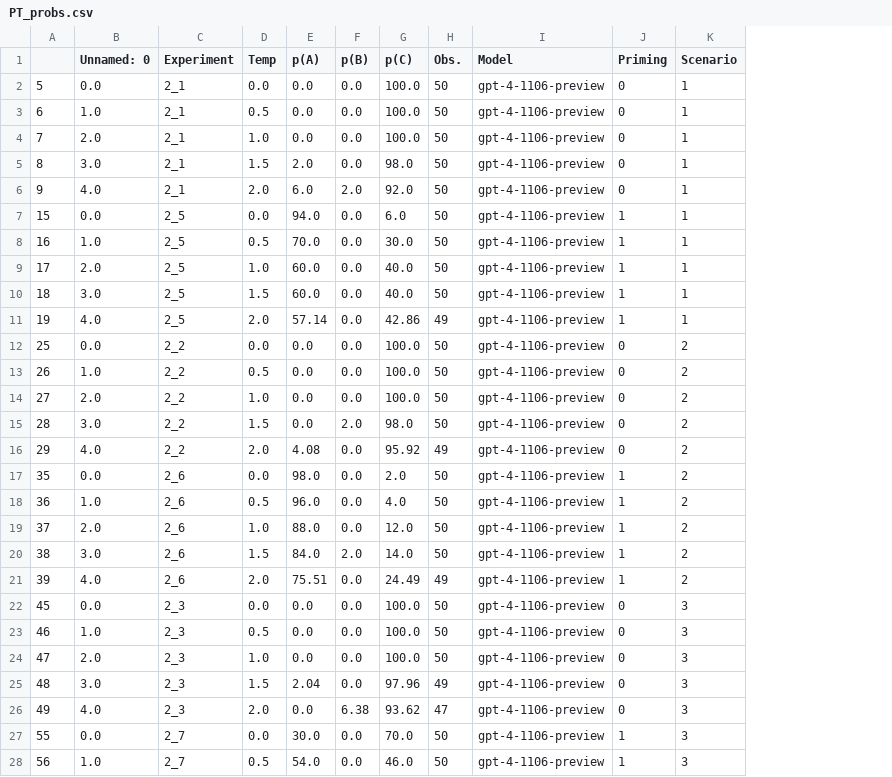
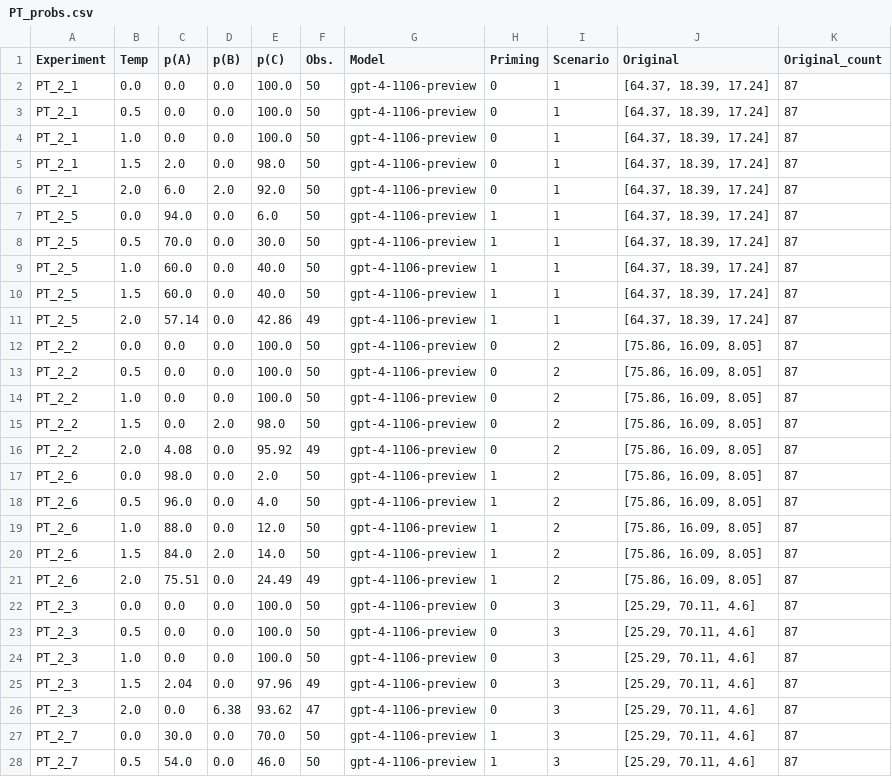
Before and after one commit to MariusDSPM/Data-Science-Project, a CSV file: Output/PT_probs.csv, drawn as a sheet; only a part is shown; removed rows and columns are numbered as before the commit, all else as after; the diff covers the shown part only; the diff names each change by its address in the sheet, - before the commit and + after, or states it on an @@ line.

```diff
--- a/Output/PT_probs.csv
+++ b/Output/PT_probs.csv
-column A, rows 2-28: 5 | 6 | 7 | 8 | 9 | 15 | 16 | 17 | 18 | 19 | 25 | 26 | 27 | 28 | 29 | 35 | 36 | 37 | 38 | 39 | 45 | 46 | 47 | 48 | 49 | 55 | 56
-column B (Unnamed: 0), rows 2-28: 0.0 | 1.0 | 2.0 | 3.0 | 4.0 | 0.0 | 1.0 | 2.0 | 3.0 | 4.0 | 0.0 | 1.0 | 2.0 | 3.0 | 4.0 | 0.0 | 1.0 | 2.0 | 3.0 | 4.0 | 0.0 | 1.0 | 2.0 | 3.0 | 4.0 | 0.0 | 1.0
+column J (Original), rows 2-28: [64.37, 18.39, 17.24] | [64.37, 18.39, 17.24] | [64.37, 18.39, 17.24] | [64.37, 18.39, 17.24] | [64.37, 18.39, 17.24] | [64.37, 18.39, 17.24] | [64.37, 18.39, 17.24] | [64.37, 18.39, 17.24] | [64.37, 18.39, 17.24] | [64.37, 18.39, 17.24] | [75.86, 16.09, 8.05] | [75.86, 16.09, 8.05] | [75.86, 16.09, 8.05] | [75.86, 16.09, 8.05] | [75.86, 16.09, 8.05] | [75.86, 16.09, 8.05] | [75.86, 16.09, 8.05] | [75.86, 16.09, 8.05] | [75.86, 16.09, 8.05] | [75.86, 16.09, 8.05] | [25.29, 70.11, 4.6] | [25.29, 70.11, 4.6] | [25.29, 70.11, 4.6] | [25.29, 70.11, 4.6] | [25.29, 70.11, 4.6] | [25.29, 70.11, 4.6] | [25.29, 70.11, 4.6]
+column K (Original_count), rows 2-28: all 87
-A2:A6 (Experiment): 2_1
+A2:A6 (Experiment): PT_2_1
-A7:A11 (Experiment): 2_5
+A7:A11 (Experiment): PT_2_5
-A12:A16 (Experiment): 2_2
+A12:A16 (Experiment): PT_2_2
-A17:A21 (Experiment): 2_6
+A17:A21 (Experiment): PT_2_6
-A22:A26 (Experiment): 2_3
+A22:A26 (Experiment): PT_2_3
-A27:A28 (Experiment): 2_7
+A27:A28 (Experiment): PT_2_7
```
Also changed, not shown: 93 edited cells elsewhere in this file, 2 other files.
